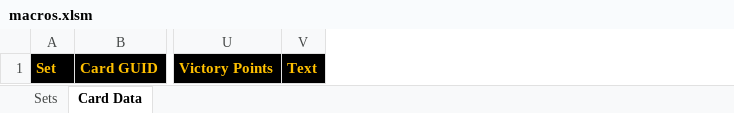
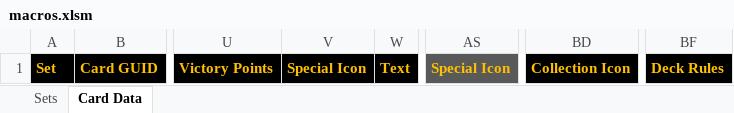
Before and after one commit to seastan/lotr-lcg-set-generator, an Excel workbook: macros.xlsm, sheet Card Data, drawn as a sheet; only a part is shown, gaps mark what is left out; values as stored, in another font and other column widths than the file's, no borders; charts and pictures and conditional formats not drawn; the diff names each change by its address in the sheet, - before the commit and + after, or states it on an @@ line.

Commit message:
Add new columns

```diff
--- a/macros.xlsm (sheet Card Data)
+++ b/macros.xlsm (sheet Card Data)
+column V, row 1: Special Icon
+column AS, row 1: Special Icon
+column BD, row 1: Collection Icon
+column BF, row 1: Deck Rules
```
Also changed, not shown: sheet Sets, 3 other files.
